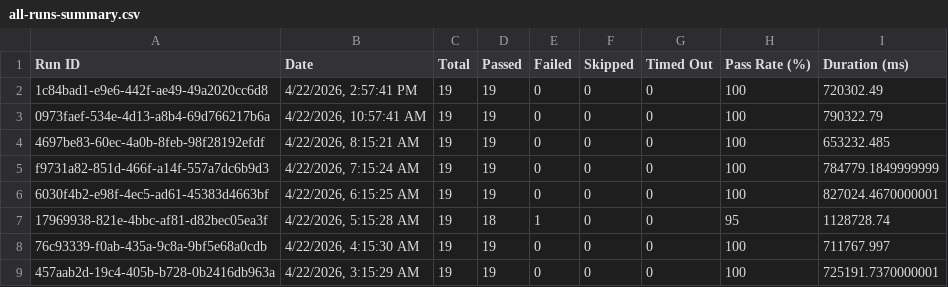
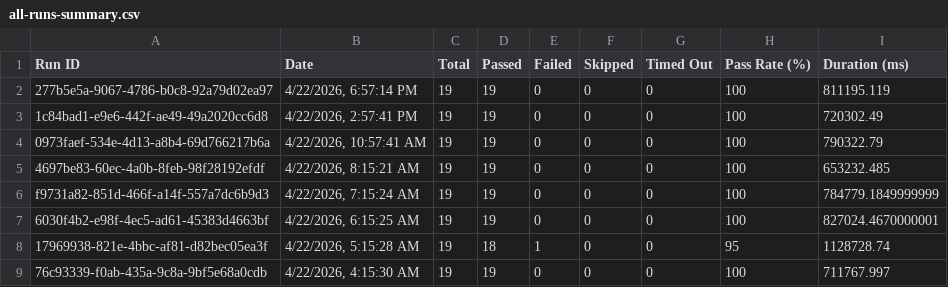
Before and after one commit to saira-uwc/asksam-automation-new, a CSV file: docs/exports/all-runs-summary.csv, drawn as a sheet; only a part is shown; the shorter side is filled out with more unchanged rows; the diff names each change by its address in the sheet, - before the commit and + after, or states it on an @@ line.

```diff
--- a/docs/exports/all-runs-summary.csv
+++ b/docs/exports/all-runs-summary.csv
+row 2: 277b5e5a-9067-4786-b0c8-92a79d02ea97 | 4/22/2026, 6:57:14 PM | 19 | 19 | 0 | 0 | 0 | 100 | 811195.119
```
Also changed, not shown: docs/exports/current-run.csv, 3 other files.
